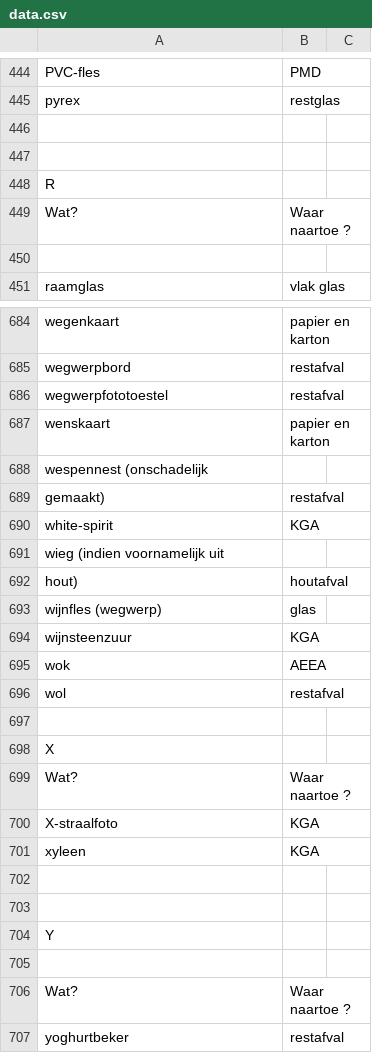
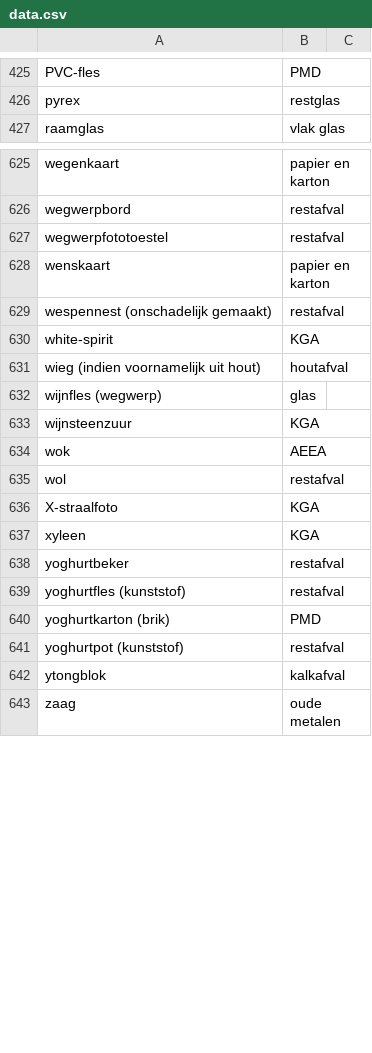
Before and after one commit to hapytex/afvalalfabet, a CSV file: data.csv, drawn as a sheet; only a part is shown, gaps mark what is left out; the shorter side is filled out with more unchanged rows; the diff covers the shown part only.

```diff
--- a/data.csv
+++ b/data.csv
@@ -445,7 +426,2 @@ PVC-fles,PMD
 pyrex,restglas
-,
-,
-R,
-Wat?,Waar naartoe ?
-,
 raamglas,vlak glas
@@ -687,7 +628,5 @@ wegwerpfototoestel,restafval
 wenskaart,papier en karton
-wespennest (onschadelijk,
-gemaakt),restafval
+wespennest (onschadelijk gemaakt),restafval
 white-spirit,KGA
-wieg (indien voornamelijk uit,
-hout),houtafval
+wieg (indien voornamelijk uit hout),houtafval
 wijnfles (wegwerp),glas
@@ -696,12 +635,4 @@ wok,AEEA
 wol,restafval
-,
-X,
-Wat?,Waar naartoe ?
 X-straalfoto,KGA
 xyleen,KGA
-,
-,
-Y,
-,
-Wat?,Waar naartoe ?
 yoghurtbeker,restafval
```
Also changed, not shown: 3 added rows, 64 removed rows and 25 edited cells elsewhere in this file.
